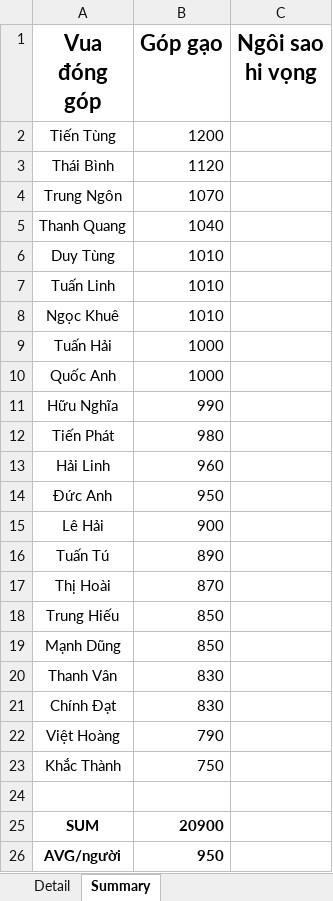
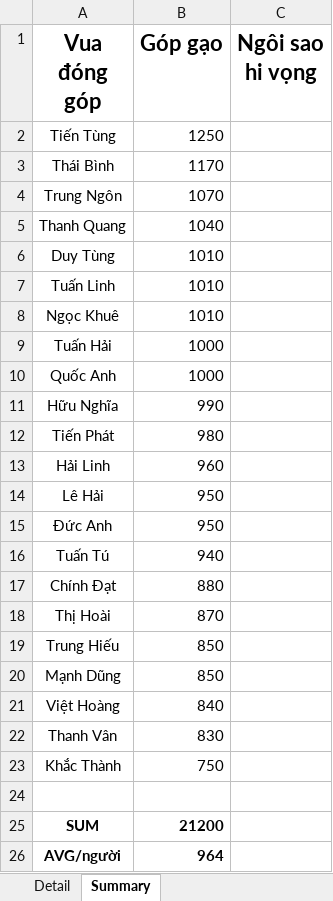
Before and after one commit to Lucifer-02/wc, an Excel workbook: wc.xlsx, sheet Summary, drawn as a sheet; values as stored, in another font and other column widths than the file's, no borders; charts and pictures not drawn; removed rows and columns are numbered as before the commit, all else as after; the diff names each change by its address in the sheet, - before the commit and + after, or states it on an @@ line.

Commit message:
update data

```diff
--- a/wc.xlsx (sheet Summary)
+++ b/wc.xlsx (sheet Summary)
-B2 (Góp gạo): 1200
+B2 (Góp gạo): 1250
-B3 (Góp gạo): 1120
+B3 (Góp gạo): 1170
+row 14: Lê Hải | 950
-row 15: Lê Hải | 900
-B16 (Góp gạo): 890
+B16 (Góp gạo): 940
+row 17: Chính Đạt | 880
+row 21: Việt Hoàng | 840
-row 21: Chính Đạt | 830
-row 22: Việt Hoàng | 790
-B25 (Góp gạo): 20900
+B25 (Góp gạo): 21200
-B26 (Góp gạo): 950
+B26 (Góp gạo): 964
```
Also changed, not shown: sheet Detail, 4 other files.
